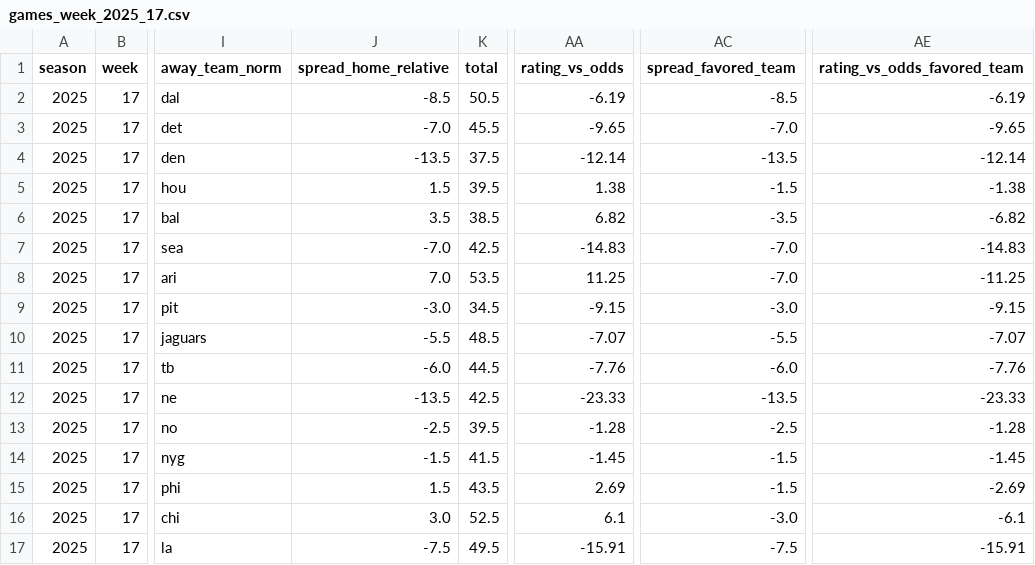
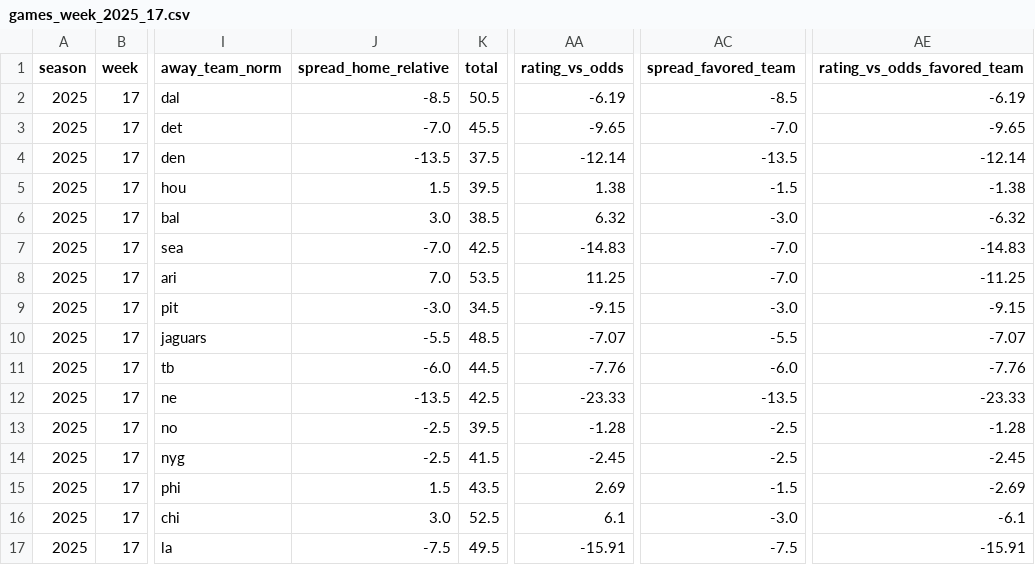
Before and after one commit to llampwall/football-statfinder, a CSV file: out/2025_week17/games_week_2025_17.csv, drawn as a sheet; only a part is shown, gaps mark what is left out; the diff names each change by its address in the sheet, - before the commit and + after, or states it on an @@ line.

```diff
--- a/out/2025_week17/games_week_2025_17.csv
+++ b/out/2025_week17/games_week_2025_17.csv
-J6 (spread_home_relative): 3.5
+J6 (spread_home_relative): 3.0
-AA6 (rating_vs_odds): 6.82
+AA6 (rating_vs_odds): 6.32
-AC6 (spread_favored_team): -3.5
+AC6 (spread_favored_team): -3.0
-AE6 (rating_vs_odds_favored_team): -6.82
+AE6 (rating_vs_odds_favored_team): -6.32
-J14 (spread_home_relative): -1.5
+J14 (spread_home_relative): -2.5
-AA14 (rating_vs_odds): -1.45
+AA14 (rating_vs_odds): -2.45
-AC14 (spread_favored_team): -1.5
+AC14 (spread_favored_team): -2.5
-AE14 (rating_vs_odds_favored_team): -1.45
+AE14 (rating_vs_odds_favored_team): -2.45
```
Also changed, not shown: out/2025_week17/sagarin_nfl_2025_wk17.csv, out/cfb/2025_week16/games_week_2025_16.csv, 20 other files.
